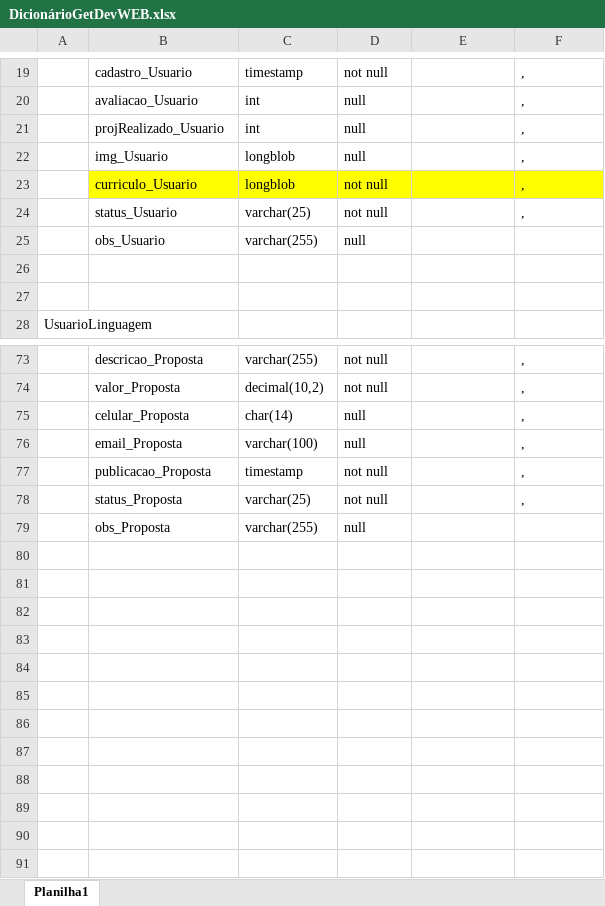
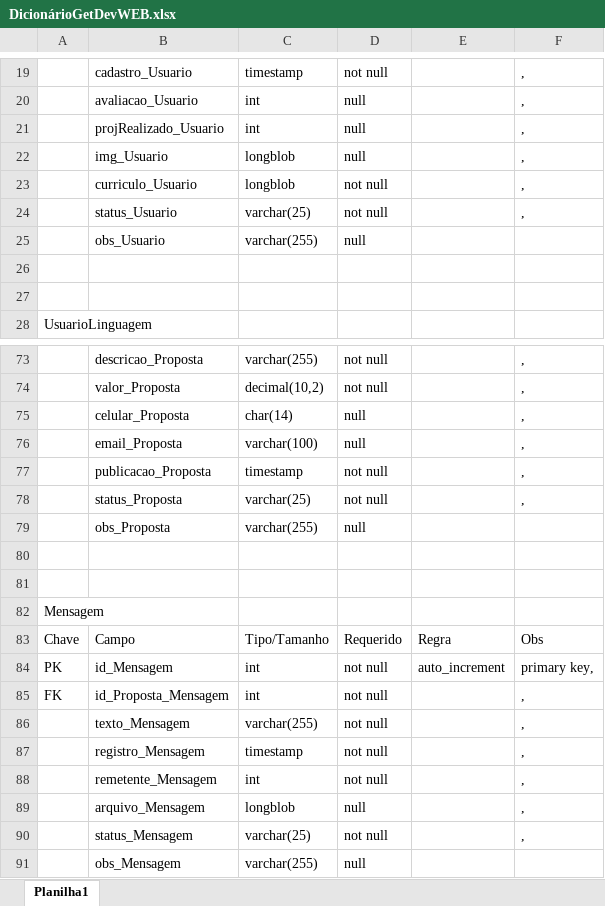
Before and after one commit to JohannBenjamin/GetDev-WEB, an Excel workbook: Auxiliar/DicionárioGetDevWEB.xlsx, sheet Planilha1, drawn as a sheet; only a part is shown, gaps mark what is left out; values as stored, in another font and other column widths than the file's, no borders; the diff names each change by its address in the sheet, - before the commit and + after, or states it on an @@ line.

```diff
--- a/Auxiliar/DicionárioGetDevWEB.xlsx (sheet Planilha1)
+++ b/Auxiliar/DicionárioGetDevWEB.xlsx (sheet Planilha1)
-B23:F23 fill: #FFFF00
+B23:F23 fill: none
+row 80: (empty)
+row 81: (empty)
+row 82: Mensagem
+row 83: Chave | Campo | Tipo/Tamanho | Requerido | Regra | Obs
+row 84: PK | id_Mensagem | int | not null | auto_increment | primary key,
+row 85: FK | id_Proposta_Mensagem | int | not null |  | ,
+row 86:  | texto_Mensagem | varchar(255) | not null |  | ,
+row 87:  | registro_Mensagem | timestamp | not null |  | ,
+row 88:  | remetente_Mensagem | int | not null |  | ,
+row 89:  | arquivo_Mensagem | longblob | null |  | ,
+row 90:  | status_Mensagem | varchar(25) | not null |  | ,
+row 91:  | obs_Mensagem | varchar(255) | null
```
Also changed, not shown: 2 other files.
